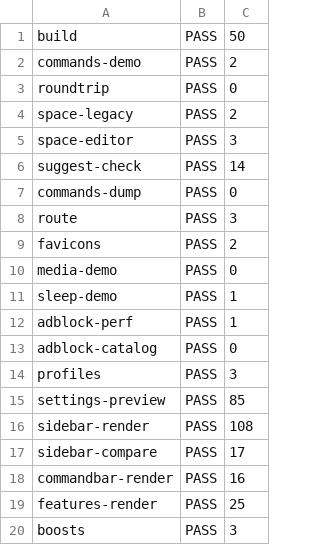
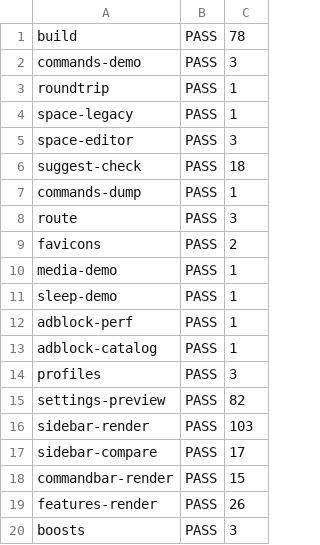
Before and after one commit to SergeSerb2/open, a TSV file: Packages/OpenKit/MediaRenders/step3b/evidence/verify-results.tsv, drawn as a sheet.

```diff
--- a/Packages/OpenKit/MediaRenders/step3b/evidence/verify-results.tsv
+++ b/Packages/OpenKit/MediaRenders/step3b/evidence/verify-results.tsv
@@ -1,20 +1,20 @@
-build	PASS	50
-commands-demo	PASS	2
-roundtrip	PASS	0
-space-legacy	PASS	2
+build	PASS	78
+commands-demo	PASS	3
+roundtrip	PASS	1
+space-legacy	PASS	1
 space-editor	PASS	3
-suggest-check	PASS	14
-commands-dump	PASS	0
+suggest-check	PASS	18
+commands-dump	PASS	1
 route	PASS	3
 favicons	PASS	2
-media-demo	PASS	0
+media-demo	PASS	1
 sleep-demo	PASS	1
 adblock-perf	PASS	1
-adblock-catalog	PASS	0
+adblock-catalog	PASS	1
 profiles	PASS	3
-settings-preview	PASS	85
-sidebar-render	PASS	108
+settings-preview	PASS	82
+sidebar-render	PASS	103
 sidebar-compare	PASS	17
-commandbar-render	PASS	16
-features-render	PASS	25
+commandbar-render	PASS	15
+features-render	PASS	26
 boosts	PASS	3
```
Also changed, not shown: 25 other files.
